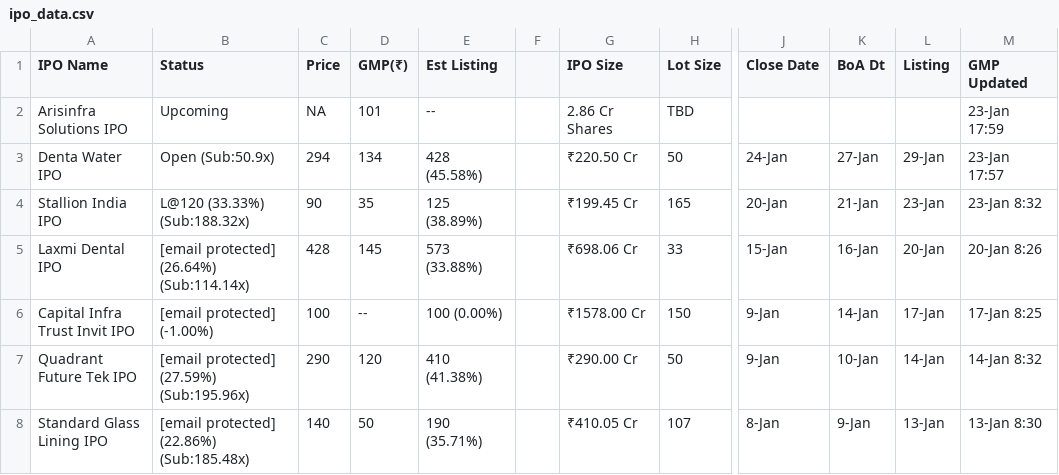
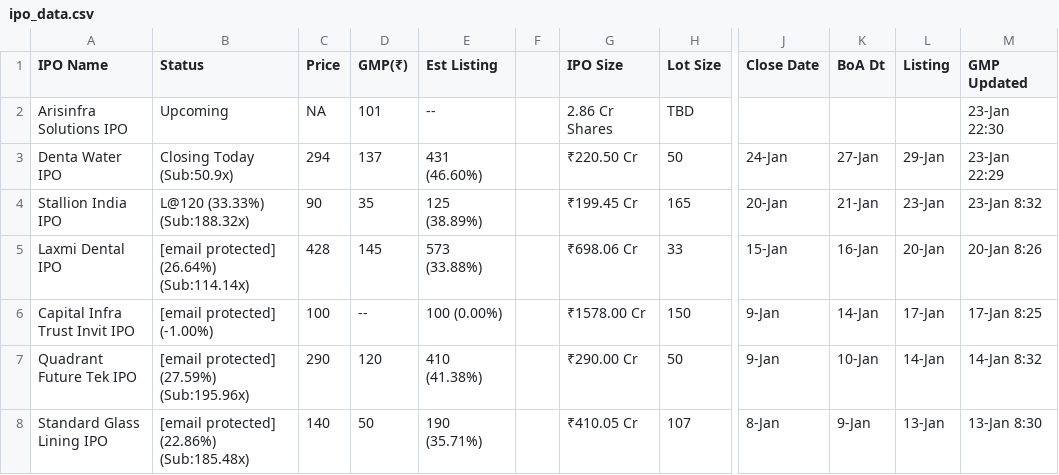
Before and after one commit to ClashMasterRaghav/prrintmoney.com, a CSV file: ipo_data.csv, drawn as a sheet; only a part is shown, gaps mark what is left out; the diff names each change by its address in the sheet, - before the commit and + after, or states it on an @@ line.

Commit message:
Update IPO data

```diff
--- a/ipo_data.csv
+++ b/ipo_data.csv
-M2 (GMP Updated): 23-Jan 17:59
+M2 (GMP Updated): 23-Jan 22:30
-B3 (Status): Open (Sub:50.9x)
+B3 (Status): Closing Today (Sub:50.9x)
-D3 (GMP(₹)): 134
+D3 (GMP(₹)): 137
-E3 (Est Listing): 428 (45.58%)
+E3 (Est Listing): 431 (46.60%)
-M3 (GMP Updated): 23-Jan 17:57
+M3 (GMP Updated): 23-Jan 22:29
```
